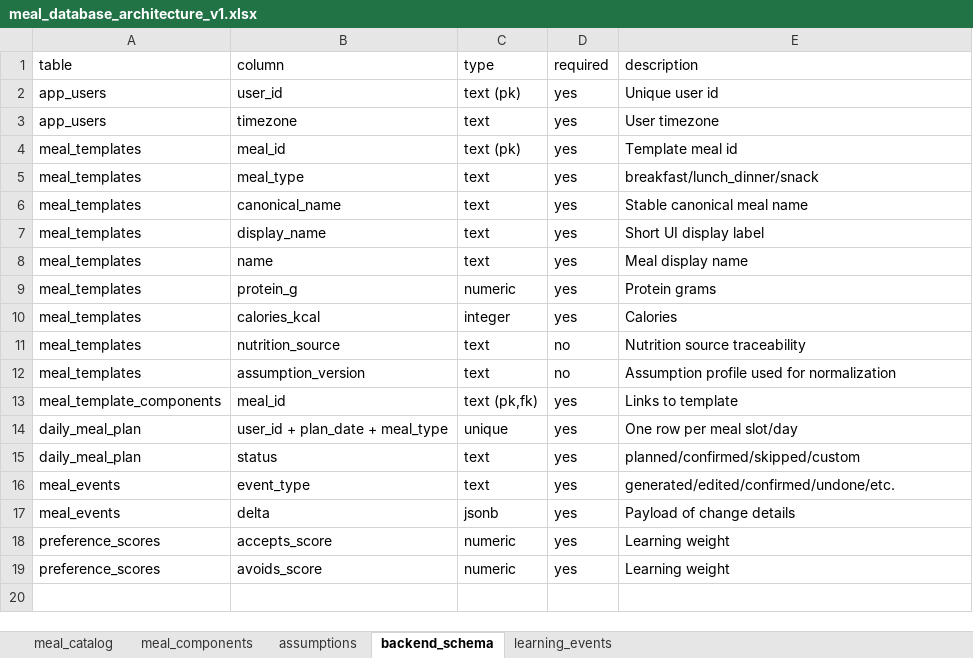
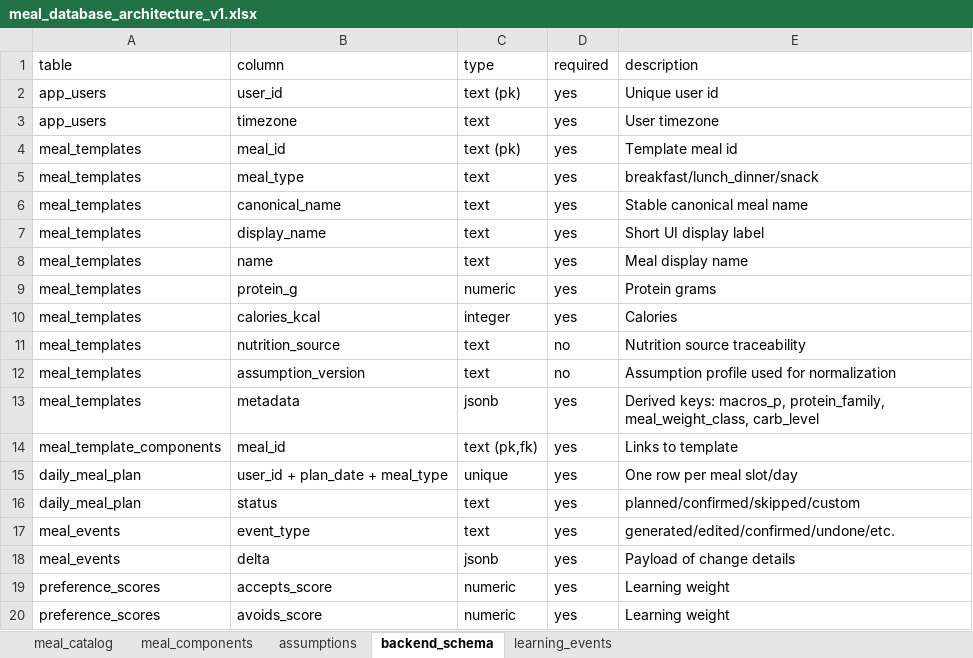
Before and after one commit to instatank/Meal-Planner, an Excel workbook: exports/meal_database_architecture_v1.xlsx, sheet backend_schema, drawn as a sheet; values as stored, in another font and other column widths than the file's, no borders; the diff names each change by its address in the sheet, - before the commit and + after, or states it on an @@ line.

Commit message:
Add derived meal constraint metadata to database pack

```diff
--- a/exports/meal_database_architecture_v1.xlsx (sheet backend_schema)
+++ b/exports/meal_database_architecture_v1.xlsx (sheet backend_schema)
+row 13: meal_templates | metadata | jsonb | yes | Derived keys: macros_p, protein_family, meal_weight_class, carb_level
```
Also changed, not shown: sheet meal_catalog, 3 other files.
